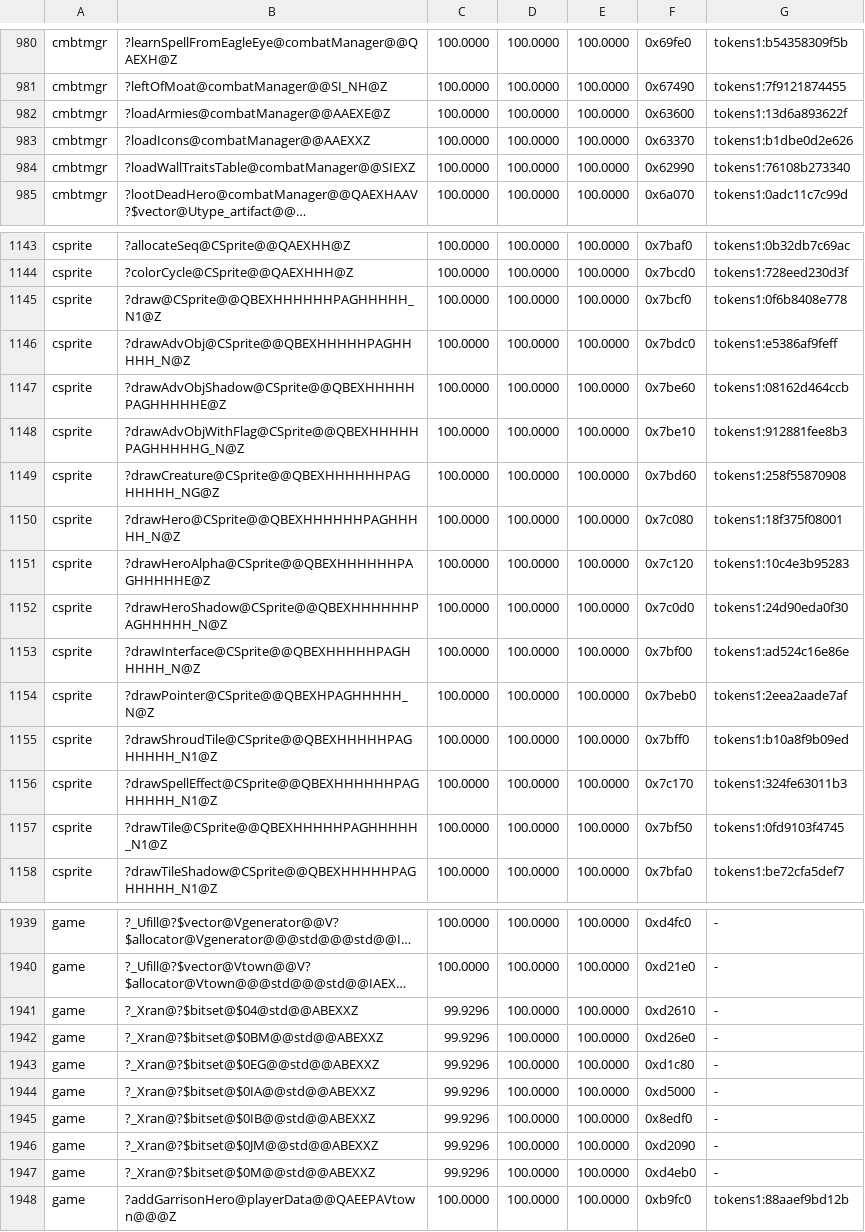
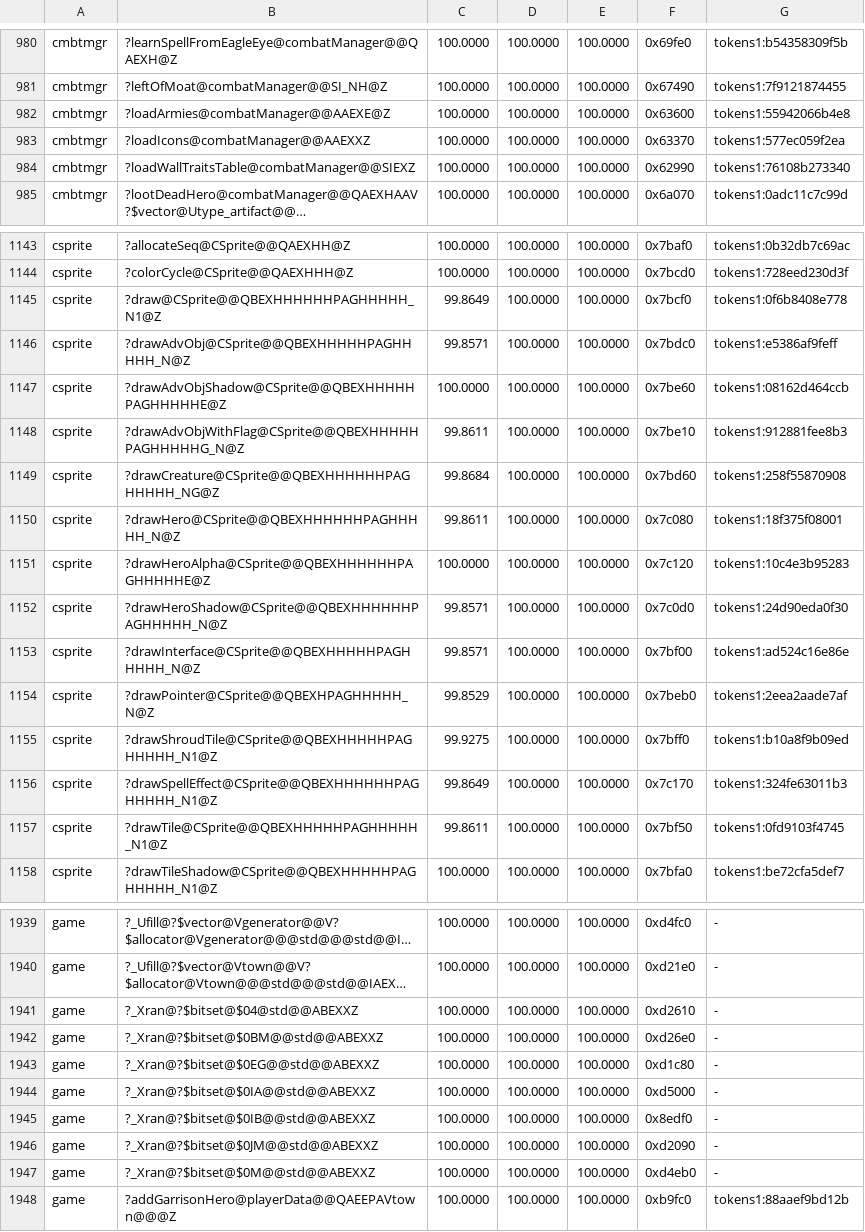
Before and after one commit to sushi-shi/homm3-decomp, a TSV file: config/match_baseline.tsv, drawn as a sheet; only a part is shown, gaps mark what is left out; long unchanged cells end in …; the diff covers the shown part only; the diff names each change by its address in the sheet, - before the commit and + after, or states it on an @@ line.

Commit message:
Restore native fortification and private wall data model

```diff
--- a/config/match_baseline.tsv
+++ b/config/match_baseline.tsv
-G982: tokens1:13d6a893622f
+G982: tokens1:55942066b4e8
-G983: tokens1:b1dbe0d2e626
+G983: tokens1:577ec059f2ea
-C1145: 100.0000
+C1145: 99.8649
-C1146: 100.0000
+C1146: 99.8571
-C1148: 100.0000
+C1148: 99.8611
-C1149: 100.0000
+C1149: 99.8684
-C1150: 100.0000
+C1150: 99.8611
-C1152:C1153: 100.0000
+C1152:C1153: 99.8571
-C1154: 100.0000
+C1154: 99.8529
-C1155: 100.0000
+C1155: 99.9275
-C1156: 100.0000
+C1156: 99.8649
-C1157: 100.0000
+C1157: 99.8611
-C1941:C1947: 99.9296
+C1941:C1947: 100.0000
```
Also changed, not shown: 83 edited cells elsewhere in this file, 6 other files.
